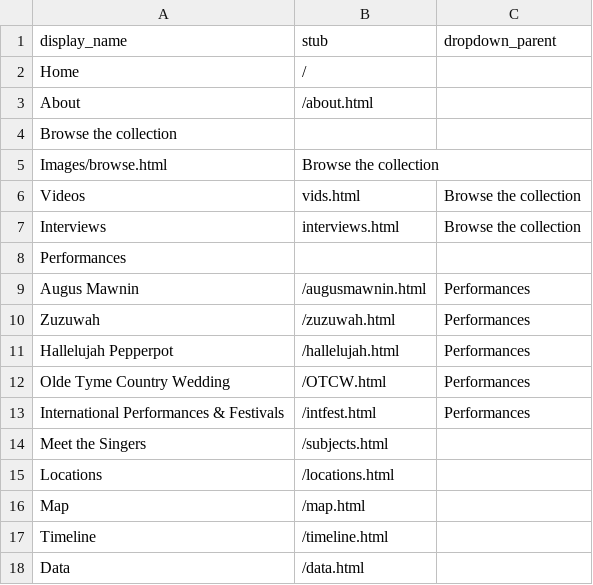
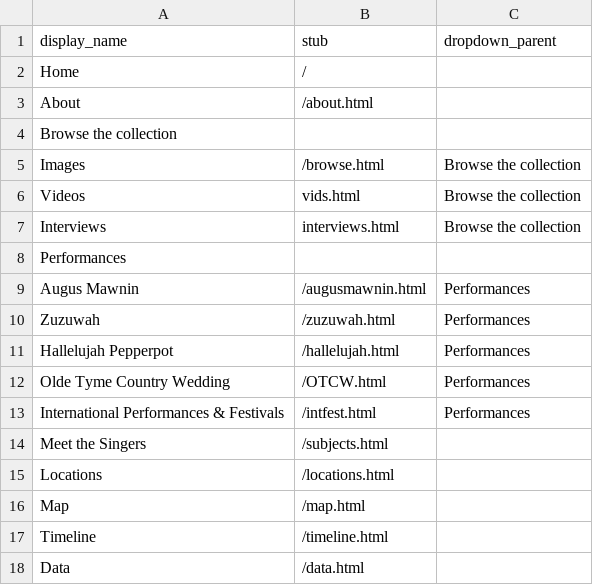
Before and after one commit to yorkulibraries/HeritageSingersCanada, a CSV file: _data/config-nav.csv, drawn as a sheet; removed rows and columns are numbered as before the commit, all else as after; the diff names each change by its address in the sheet, - before the commit and + after, or states it on an @@ line.

Commit message:
Update config-nav.csv
better?

```diff
--- a/_data/config-nav.csv
+++ b/_data/config-nav.csv
-row 5: Images/browse.html | Browse the collection
+row 5: Images | /browse.html | Browse the collection
```
